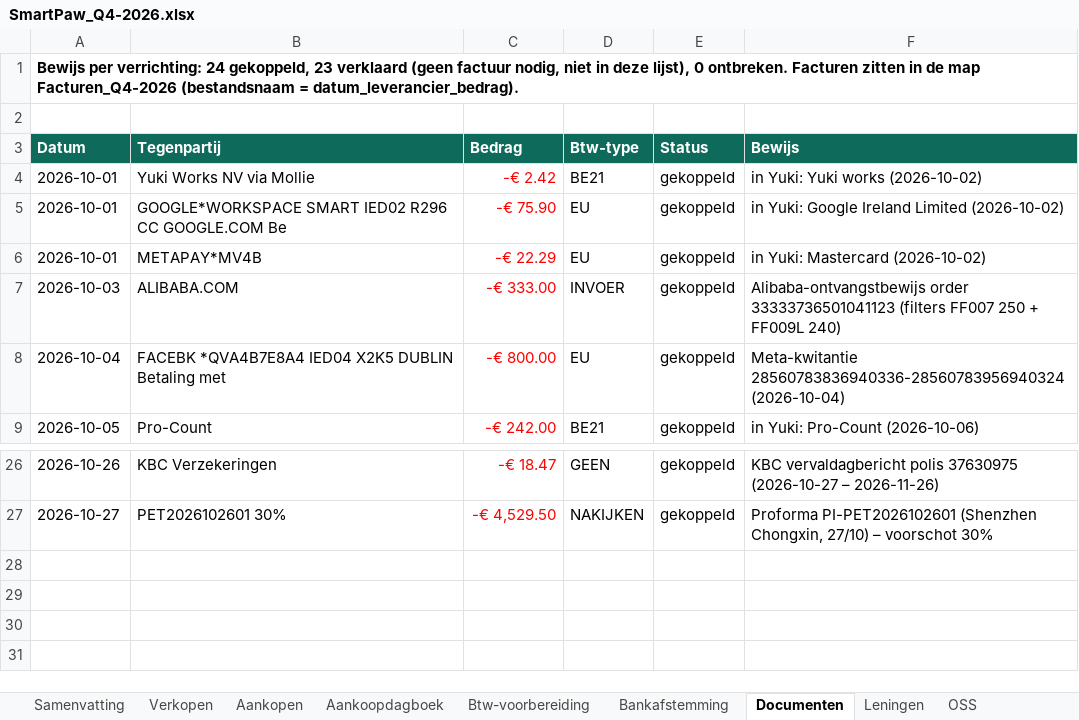
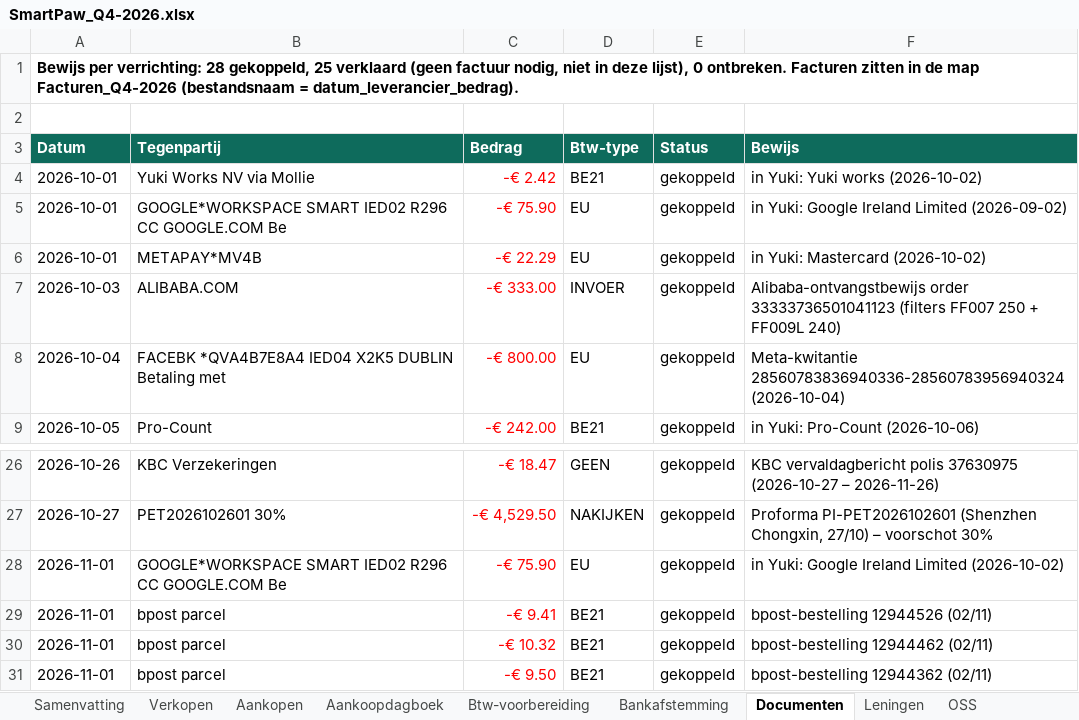
Before and after one commit to henristeyaert4-source/smartpaw-bank, an Excel workbook: boekhouding/rapporten/SmartPaw_Q4-2026.xlsx, sheet Documenten, drawn as a sheet; only a part is shown, gaps mark what is left out; values as stored, in another font and other column widths than the file's, no borders; the diff names each change by its address in the sheet, - before the commit and + after, or states it on an @@ line.

```diff
--- a/boekhouding/rapporten/SmartPaw_Q4-2026.xlsx (sheet Documenten)
+++ b/boekhouding/rapporten/SmartPaw_Q4-2026.xlsx (sheet Documenten)
-A1 (Datum): …per verrichting: 24 gekoppeld, 23 verklaard (geen…
+A1 (Datum): …per verrichting: 28 gekoppeld, 25 verklaard (geen…
-F5 (Bewijs): in Yuki: Google Ireland Limited (2026-10-02)
+F5 (Bewijs): in Yuki: Google Ireland Limited (2026-09-02)
+row 28: 2026-11-01 | GOOGLE*WORKSPACE SMART IED02 R296 CC GOOGLE.COM Be | -€ 75.90 | EU | gekoppeld | in Yuki: Google Ireland Limited (2026-10-02)
+row 29: 2026-11-01 | bpost parcel | -€ 9.41 | BE21 | gekoppeld | bpost-bestelling 12944526 (02/11)
+row 30: 2026-11-01 | bpost parcel | -€ 10.32 | BE21 | gekoppeld | bpost-bestelling 12944462 (02/11)
+row 31: 2026-11-01 | bpost parcel | -€ 9.50 | BE21 | gekoppeld | bpost-bestelling 12944362 (02/11)
```
Also changed, not shown: sheet Aankoopdagboek, sheet Aankopen, sheet Verkopen, sheet Btw-voorbereiding, sheet Bankafstemming, sheet Samenvatting, 1 more sheet, boekhouding/rapporten/SmartPaw_Jaarafsluiting_2026.xlsx, boekhouding/rapporten/SmartPaw_Q3-2026.xlsx, 5 other files.
